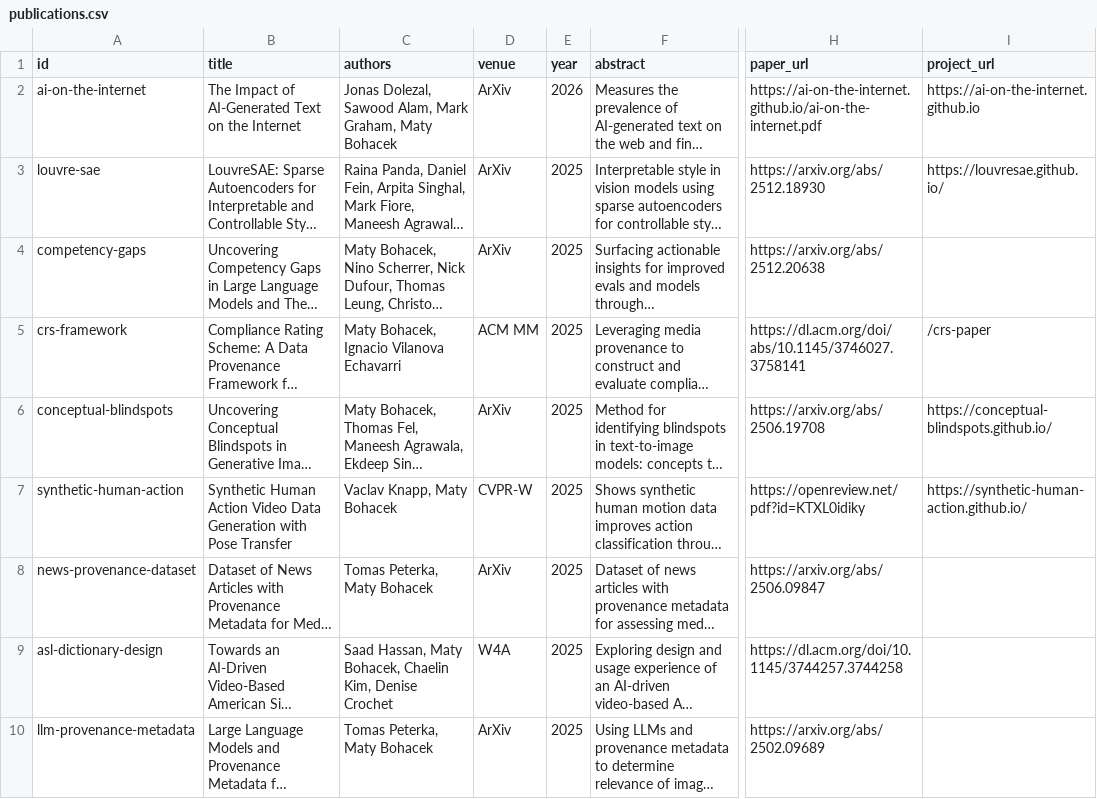
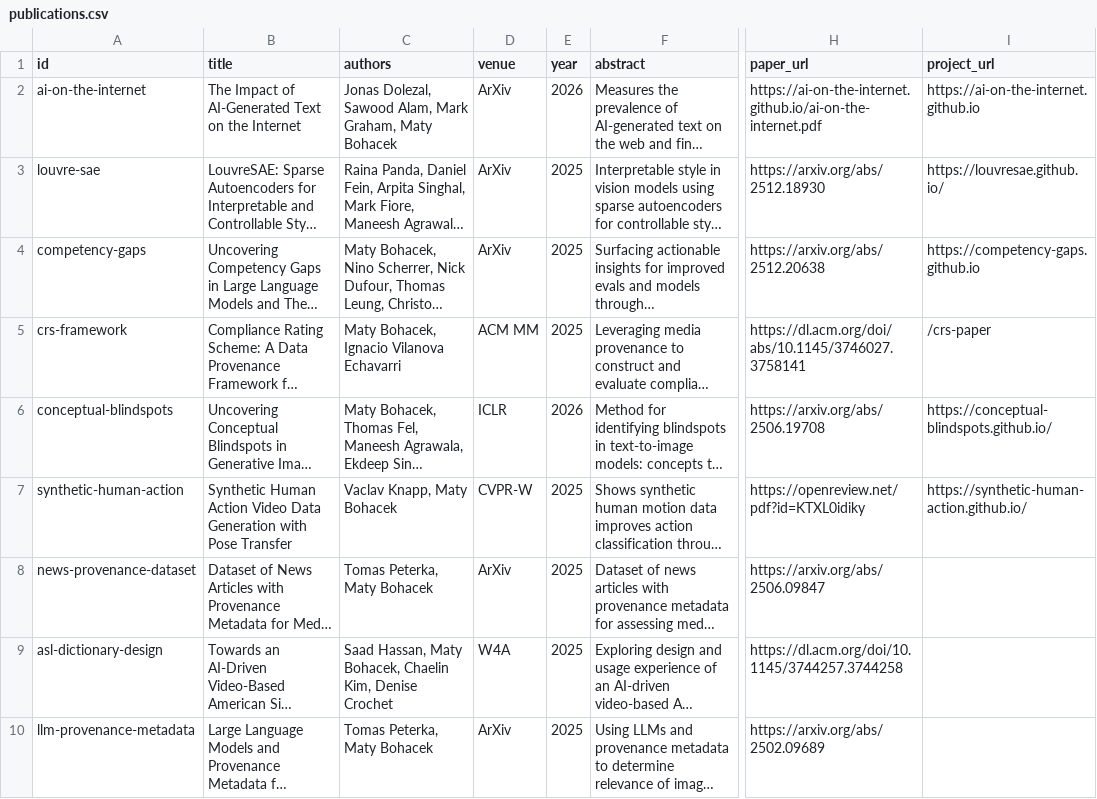
Before and after one commit to maty-bohacek/maty-bohacek.github.io, a CSV file: data/publications.csv, drawn as a sheet; only a part is shown, gaps mark what is left out; long unchanged cells end in …; the diff names each change by its address in the sheet, - before the commit and + after, or states it on an @@ line.

```diff
--- a/data/publications.csv
+++ b/data/publications.csv
-I4 (project_url): (empty)
+I4 (project_url): https://competency-gaps.github.io
-D6 (venue): ArXiv
+D6 (venue): ICLR
-E6 (year): 2025
+E6 (year): 2026
```
